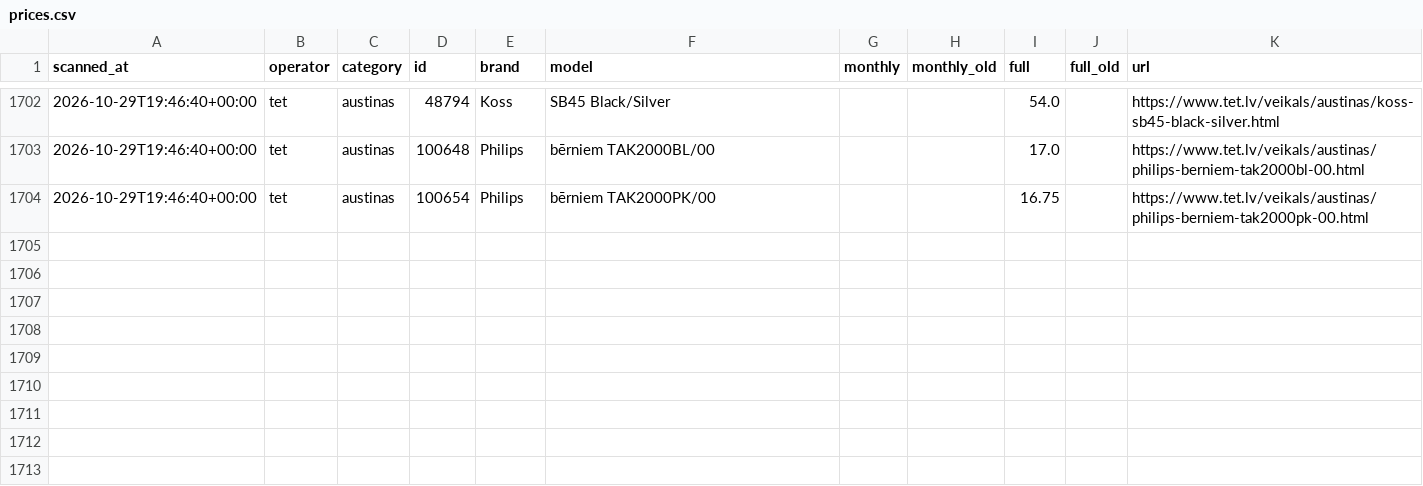
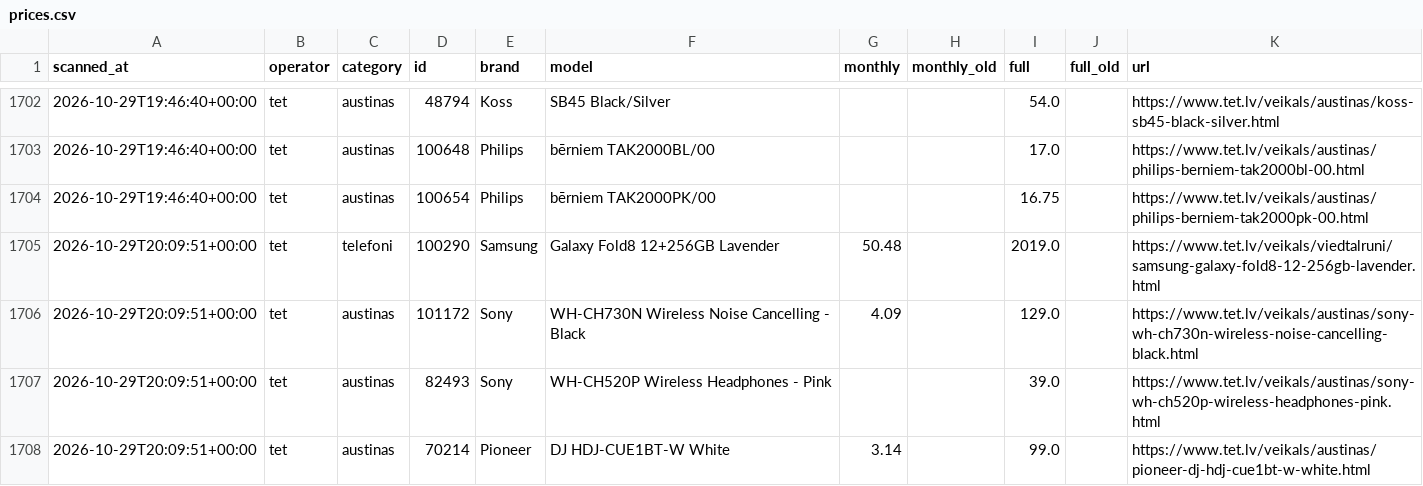
Before and after one commit to edz-driod/cenu-skeneris, a CSV file: data/prices.csv, drawn as a sheet; only a part is shown, gaps mark what is left out.

```diff
--- a/data/prices.csv
+++ b/data/prices.csv
@@ -1704 +1704,5 @@ scanned_at,operator,category,id,brand,model,monthly,monthly_old,full,full_old,ur
 2026-10-29T19:46:40+00:00,tet,austinas,100654,Philips,bērniem TAK2000PK/00,,,16.75,,https://www.tet.lv/veikals/austinas/philips-berniem-tak2000pk-00.html
+2026-10-29T20:09:51+00:00,tet,telefoni,100290,Samsung,Galaxy Fold8 12+256GB Lavender,50.48,,2019.0,,https://www.tet.lv/veikals/viedtalruni/samsung-galaxy-fold8-12-256gb-lavender.html
+2026-10-29T20:09:51+00:00,tet,austinas,101172,Sony,WH-CH730N Wireless Noise Cancelling - Black,4.09,,129.0,,https://www.tet.lv/veikals/austinas/sony-wh-ch730n-wireless-noise-cancelling-black.html
+2026-10-29T20:09:51+00:00,tet,austinas,82493,Sony,WH-CH520P Wireless Headphones - Pink,,,39.0,,https://www.tet.lv/veikals/austinas/sony-wh-ch520p-wireless-headphones-pink.html
+2026-10-29T20:09:51+00:00,tet,austinas,70214,Pioneer,DJ HDJ-CUE1BT-W White,3.14,,99.0,,https://www.tet.lv/veikals/austinas/pioneer-dj-hdj-cue1bt-w-white.html
```
Also changed, not shown: 3 other files.
